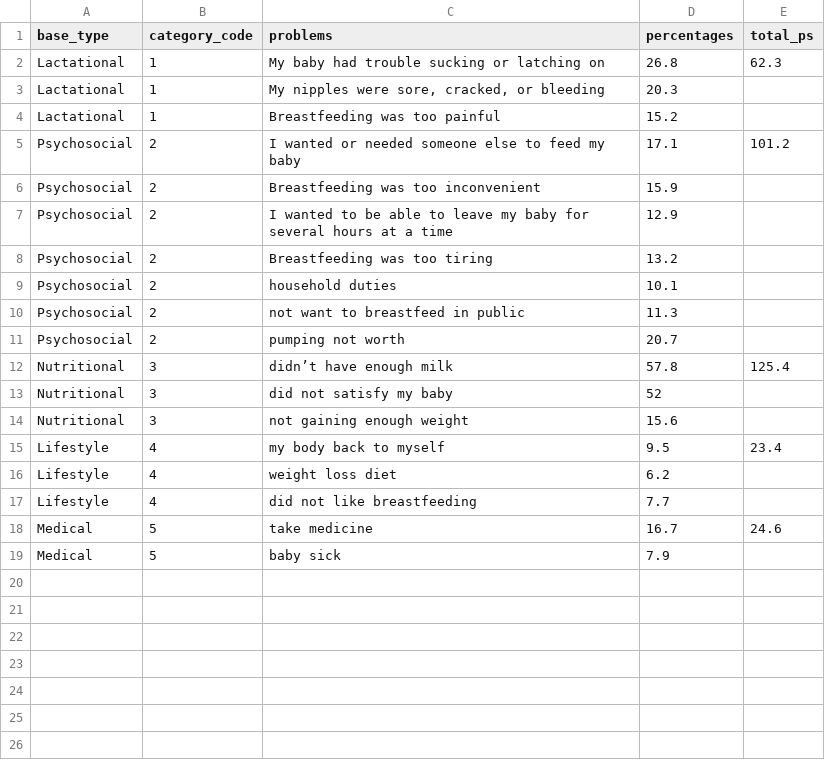
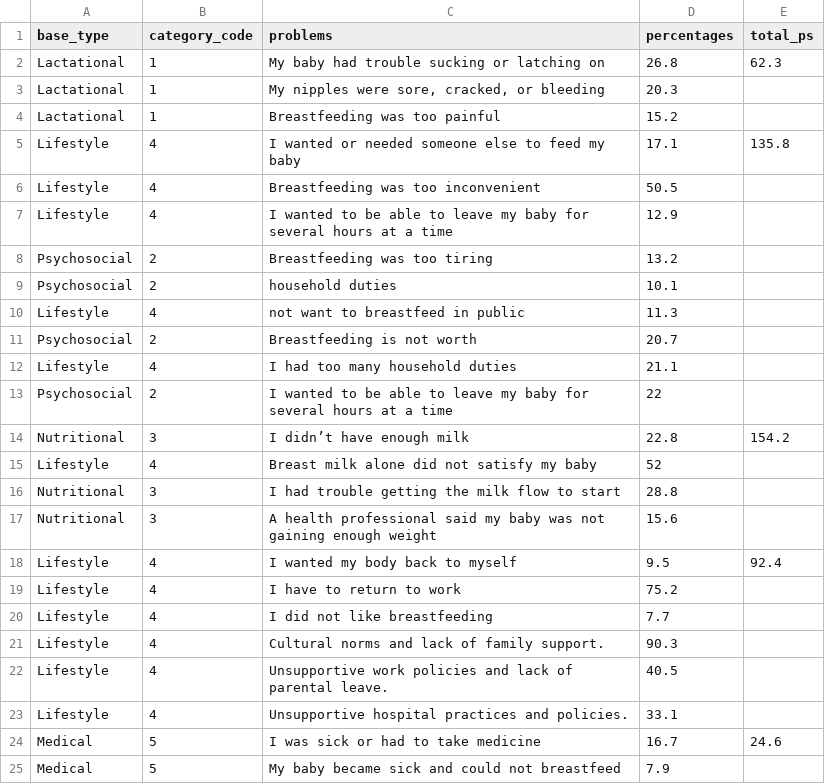
Before and after one commit to zelal-Eizaldeen/breastfeeding_data_visualization, a CSV file: reasons.csv, drawn as a sheet.

Commit message:
Transition addedd done

```diff
--- a/reasons.csv
+++ b/reasons.csv
@@ -4,16 +4,22 @@ Lactational,1,"My nipples were sore, cracked, or bleeding	",20.3,
 Lactational,1,Breastfeeding was too painful	,15.2,
-Psychosocial,2,I wanted or needed someone else to feed my baby        ,17.1,101.2
-Psychosocial,2,Breastfeeding was too inconvenient	,15.9,
-Psychosocial,2,I wanted to be able to leave my baby for several hours at a time	,12.9,
+Lifestyle,4,I wanted or needed someone else to feed my baby        ,17.1,135.8
+Lifestyle,4,Breastfeeding was too inconvenient	,50.5,
+Lifestyle,4,I wanted to be able to leave my baby for several hours at a time        ,12.9,
 Psychosocial,2,Breastfeeding was too tiring	,13.2,
 Psychosocial,2,household duties,10.1,
-Psychosocial,2, not want to breastfeed in public,11.3,
-Psychosocial,2,pumping not worth,20.7,
-Nutritional,3,didn’t have enough milk,57.8,125.4
-Nutritional,3, did not satisfy my baby,52,
-Nutritional,3,not gaining enough weight,15.6,
-Lifestyle,4,my body back to myself,9.5,23.4
-Lifestyle,4,weight loss diet,6.2,
-Lifestyle,4,did not like breastfeeding,7.7,
-Medical,5,take medicine,16.7,24.6
-Medical,5,baby sick,7.9,
+Lifestyle,4, not want to breastfeed in public,11.3,
+Psychosocial,2,Breastfeeding is not worth,20.7,
+Lifestyle,4,I had too many household duties,21.1,
+Psychosocial,2,I wanted to be able to leave my baby for several hours at a time,22,
+Nutritional,3,I didn’t have enough milk	,22.8,154.2
+Lifestyle,4,Breast milk alone did not satisfy my baby	,52,
+Nutritional,3, I had trouble getting the milk flow to start,28.8,
+Nutritional,3, A health professional said my baby was not gaining enough weight	,15.6,
+Lifestyle,4,I wanted my body back to myself,9.5,92.4
+Lifestyle,4,I have to return to work,75.2,
+Lifestyle,4,I did not like breastfeeding,7.7,
+Lifestyle,4,Cultural norms and lack of family support.,90.3,
+Lifestyle,4,Unsupportive work policies and lack of parental leave.,40.5,
+Lifestyle,4,Unsupportive hospital practices and policies.,33.1,
+Medical,5,I was sick or had to take medicine        ,16.7,24.6
+Medical,5,My baby became sick and could not breastfeed	,7.9,
```
Also changed, not shown: Breastfeeding_Outcomes.csv, 10 other files.
